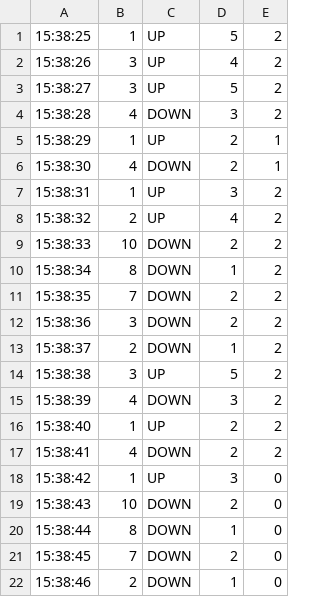
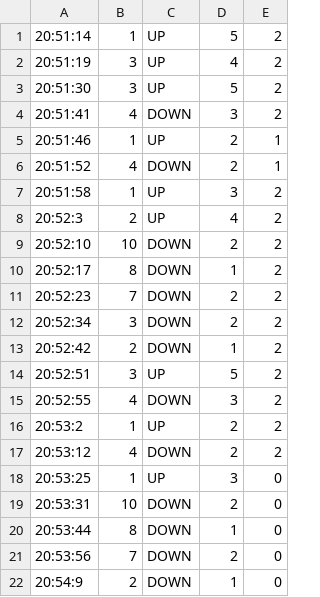
Before and after one commit to Bilalbc/Elevator-Sim, a CSV file: src/source/Requests.csv, drawn as a sheet.

```diff
--- a/src/source/Requests.csv
+++ b/src/source/Requests.csv
@@ -1,22 +1,22 @@
-15:38:25, 1, UP, 5, 2
-15:38:26, 3, UP, 4, 2
-15:38:27, 3, UP, 5, 2
-15:38:28, 4, DOWN, 3, 2
-15:38:29, 1, UP, 2, 1
-15:38:30, 4, DOWN, 2, 1
-15:38:31, 1, UP, 3, 2
-15:38:32, 2, UP, 4, 2
-15:38:33, 10, DOWN, 2, 2
-15:38:34, 8, DOWN, 1, 2
-15:38:35, 7, DOWN, 2, 2
-15:38:36, 3, DOWN, 2, 2
-15:38:37, 2, DOWN, 1, 2
-15:38:38, 3, UP, 5, 2
-15:38:39, 4, DOWN, 3, 2
-15:38:40, 1, UP, 2, 2
-15:38:41, 4, DOWN, 2, 2
-15:38:42, 1, UP, 3, 0
-15:38:43, 10, DOWN, 2, 0
-15:38:44, 8, DOWN, 1, 0
-15:38:45, 7, DOWN, 2, 0
-15:38:46, 2, DOWN, 1, 0
+20:51:14, 1, UP, 5, 2
+20:51:19, 3, UP, 4, 2
+20:51:30, 3, UP, 5, 2
+20:51:41, 4, DOWN, 3, 2
+20:51:46, 1, UP, 2, 1
+20:51:52, 4, DOWN, 2, 1
+20:51:58, 1, UP, 3, 2
+20:52:3, 2, UP, 4, 2
+20:52:10, 10, DOWN, 2, 2
+20:52:17, 8, DOWN, 1, 2
+20:52:23, 7, DOWN, 2, 2
+20:52:34, 3, DOWN, 2, 2
+20:52:42, 2, DOWN, 1, 2
+20:52:51, 3, UP, 5, 2
+20:52:55, 4, DOWN, 3, 2
+20:53:2, 1, UP, 2, 2
+20:53:12, 4, DOWN, 2, 2
+20:53:25, 1, UP, 3, 0
+20:53:31, 10, DOWN, 2, 0
+20:53:44, 8, DOWN, 1, 0
+20:53:56, 7, DOWN, 2, 0
+20:54:9, 2, DOWN, 1, 0
```
Also changed, not shown: 12 other files.
